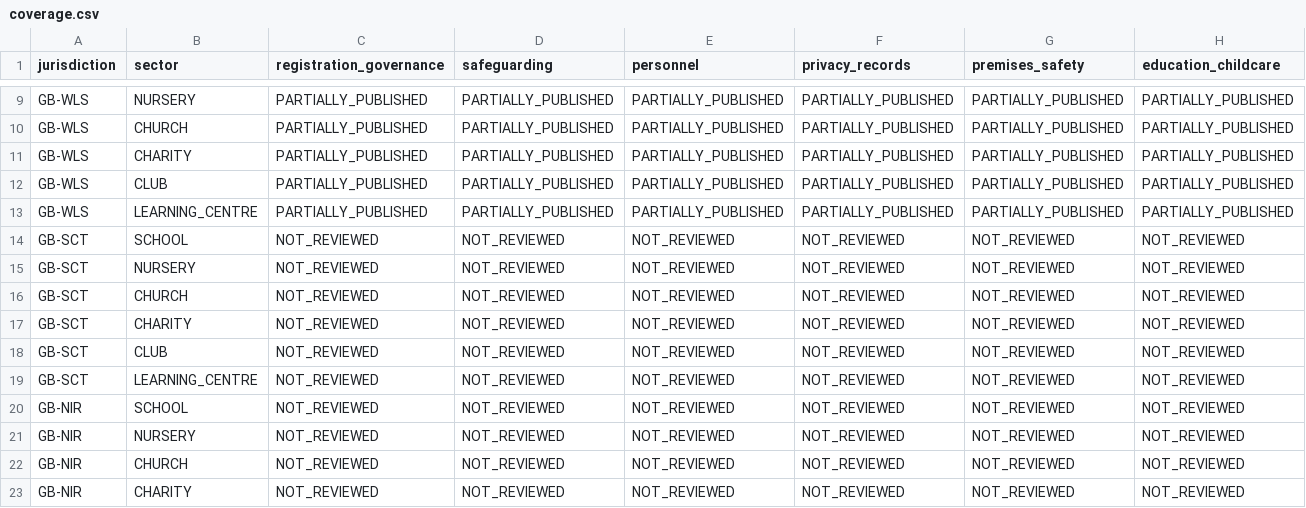
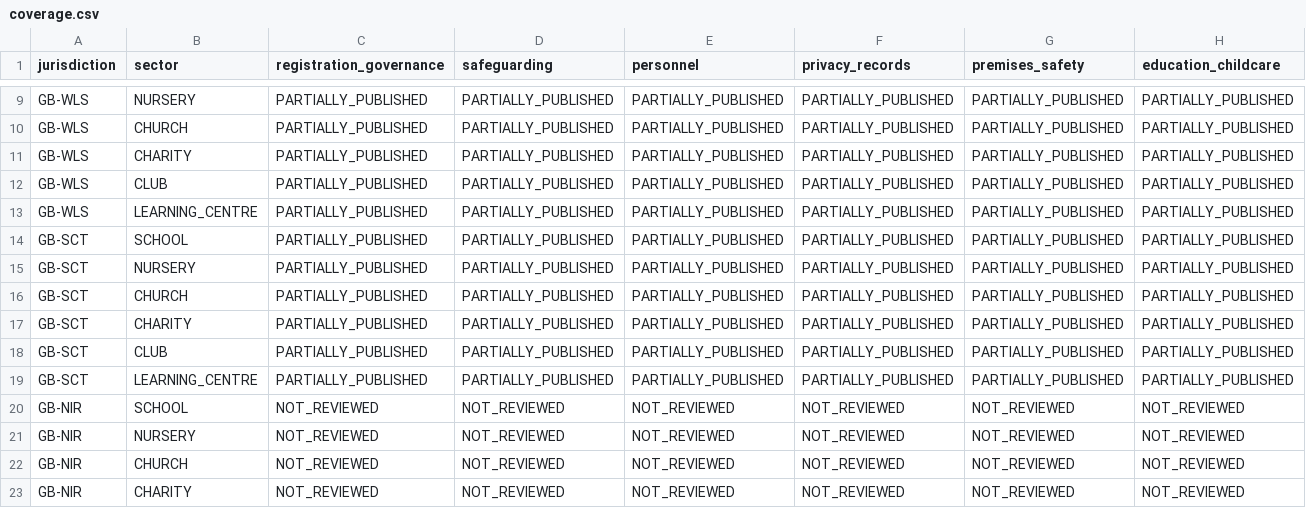
Before and after one commit to FSS-Ltd/pathway, a CSV file: docs/NexStepsV2/compliance/coverage.csv, drawn as a sheet; only a part is shown, gaps mark what is left out; removed rows and columns are numbered as before the commit, all else as after; rows hold the shown columns only; the diff names each change by its address in the sheet, - before the commit and + after, or states it on an @@ line.

Commit message:
feat(compliance): publish Scotland national checklist pack

```diff
--- a/docs/NexStepsV2/compliance/coverage.csv
+++ b/docs/NexStepsV2/compliance/coverage.csv
-row 14: GB-SCT | SCHOOL | NOT_REVIEWED | NOT_REVIEWED | NOT_REVIEWED | NOT_REVIEWED | NOT_REVIEWED | NOT_REVIEWED
-row 15: GB-SCT | NURSERY | NOT_REVIEWED | NOT_REVIEWED | NOT_REVIEWED | NOT_REVIEWED | NOT_REVIEWED | NOT_REVIEWED
-row 16: GB-SCT | CHURCH | NOT_REVIEWED | NOT_REVIEWED | NOT_REVIEWED | NOT_REVIEWED | NOT_REVIEWED | NOT_REVIEWED
-row 17: GB-SCT | CHARITY | NOT_REVIEWED | NOT_REVIEWED | NOT_REVIEWED | NOT_REVIEWED | NOT_REVIEWED | NOT_REVIEWED
-row 18: GB-SCT | CLUB | NOT_REVIEWED | NOT_REVIEWED | NOT_REVIEWED | NOT_REVIEWED | NOT_REVIEWED | NOT_REVIEWED
-row 19: GB-SCT | LEARNING_CENTRE | NOT_REVIEWED | NOT_REVIEWED | NOT_REVIEWED | NOT_REVIEWED | NOT_REVIEWED | NOT_REVIEWED
+row 14: GB-SCT | SCHOOL | PARTIALLY_PUBLISHED | PARTIALLY_PUBLISHED | PARTIALLY_PUBLISHED | PARTIALLY_PUBLISHED | PARTIALLY_PUBLISHED | PARTIALLY_PUBLISHED
+row 15: GB-SCT | NURSERY | PARTIALLY_PUBLISHED | PARTIALLY_PUBLISHED | PARTIALLY_PUBLISHED | PARTIALLY_PUBLISHED | PARTIALLY_PUBLISHED | PARTIALLY_PUBLISHED
+row 16: GB-SCT | CHURCH | PARTIALLY_PUBLISHED | PARTIALLY_PUBLISHED | PARTIALLY_PUBLISHED | PARTIALLY_PUBLISHED | PARTIALLY_PUBLISHED | PARTIALLY_PUBLISHED
+row 17: GB-SCT | CHARITY | PARTIALLY_PUBLISHED | PARTIALLY_PUBLISHED | PARTIALLY_PUBLISHED | PARTIALLY_PUBLISHED | PARTIALLY_PUBLISHED | PARTIALLY_PUBLISHED
+row 18: GB-SCT | CLUB | PARTIALLY_PUBLISHED | PARTIALLY_PUBLISHED | PARTIALLY_PUBLISHED | PARTIALLY_PUBLISHED | PARTIALLY_PUBLISHED | PARTIALLY_PUBLISHED
+row 19: GB-SCT | LEARNING_CENTRE | PARTIALLY_PUBLISHED | PARTIALLY_PUBLISHED | PARTIALLY_PUBLISHED | PARTIALLY_PUBLISHED | PARTIALLY_PUBLISHED | PARTIALLY_PUBLISHED
```
Also changed, not shown: 15 other files.
